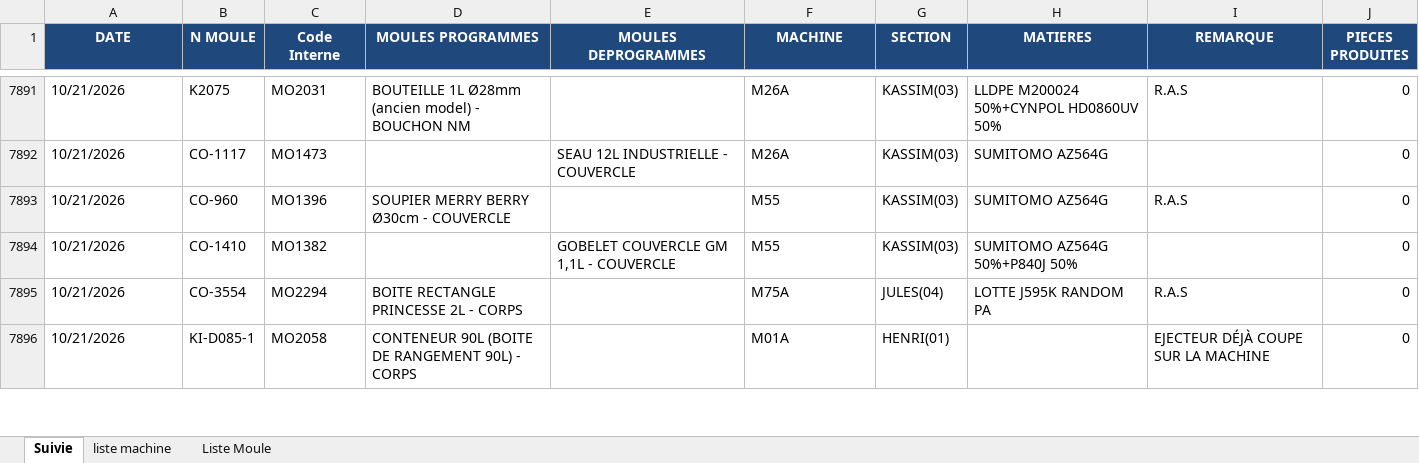
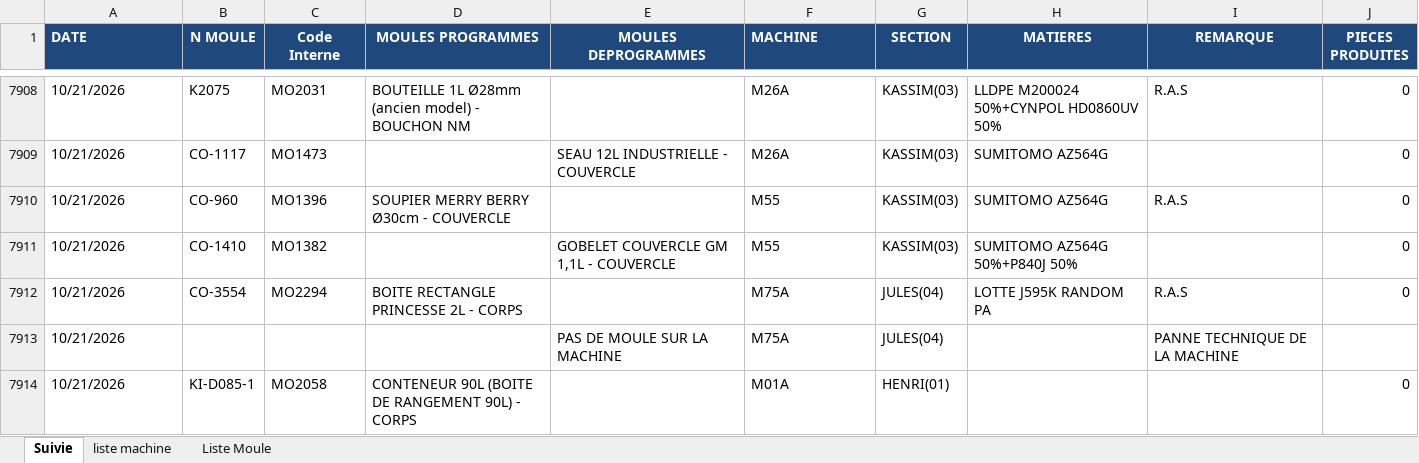
Before and after one commit to dovmedabidjan-oss/Okplast-3-Suivi-Changements, an Excel workbook: suivie des changement.xlsx, sheet Suivie, drawn as a sheet; only a part is shown, gaps mark what is left out; values as stored, in another font and other column widths than the file's, no borders; conditional formats not drawn; addresses are those after the commit; the diff covers the shown part only; the diff names each change by its address in the sheet, - before the commit and + after, or states it on an @@ line.

```diff
--- a/suivie des changement.xlsx (sheet Suivie)
+++ b/suivie des changement.xlsx (sheet Suivie)
-A1 alignment: center
+A1 alignment: left
-F1 alignment: center
+F1 alignment: left
+row 7913: 10/21/2026 |  |  |  | PAS DE MOULE SUR LA MACHINE | M75A | JULES(04) |  | PANNE TECHNIQUE DE LA MACHINE
-I7914 (REMARQUE): EJECTEUR DÉJÀ COUPE SUR LA MACHINE
+I7914 (REMARQUE): (empty)
```
Also changed, not shown: 266 added rows, 5 removed rows, 40 edited cells and cell formats elsewhere in this sheet.
